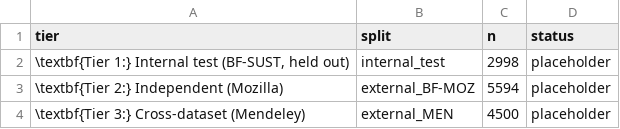
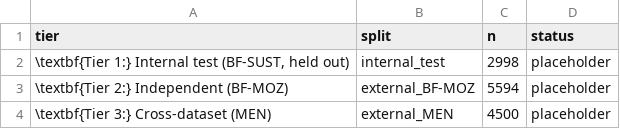
Before and after one commit to hamidhosen42/BSCAN-Dual-Branch-Spectro-Cepstral-Residual-Attention-Network-for-Bengali-Deepfake-Audio-Detection, a CSV file: results/tables/tab_tiers.csv, drawn as a sheet.

```diff
--- a/results/tables/tab_tiers.csv
+++ b/results/tables/tab_tiers.csv
@@ -2,3 +2,3 @@ tier,split,n,status
 "\textbf{Tier 1:} Internal test (BF-SUST, held out)",internal_test,2998,placeholder
-\textbf{Tier 2:} Independent (Mozilla),external_BF-MOZ,5594,placeholder
-\textbf{Tier 3:} Cross-dataset (Mendeley),external_MEN,4500,placeholder
+\textbf{Tier 2:} Independent (BF-MOZ),external_BF-MOZ,5594,placeholder
+\textbf{Tier 3:} Cross-dataset (MEN),external_MEN,4500,placeholder
```
Also changed, not shown: results/figures/figure_manifest.csv, results/tables/tab_splits.csv, 8 other files.
